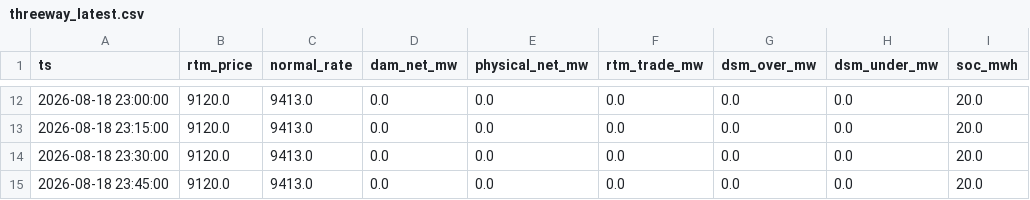
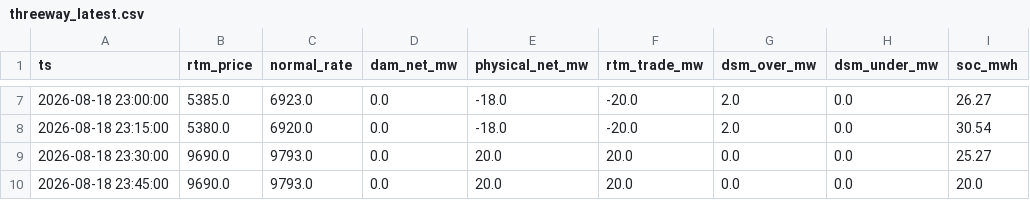
Before and after one commit to Amanthegoat007/FlexTrade, a CSV file: flextrade/output/threeway_latest.csv, drawn as a sheet; only a part is shown, gaps mark what is left out; the diff covers the shown part only.

```diff
--- a/flextrade/output/threeway_latest.csv
+++ b/flextrade/output/threeway_latest.csv
@@ -12,4 +7,4 @@ ts,rtm_price,normal_rate,dam_net_mw,physical_net_mw,rtm_trade_mw,dsm_over_mw,dsm
-2026-08-18 23:00:00,9120.0,9413.0,0.0,0.0,0.0,0.0,0.0,20.0
-2026-08-18 23:15:00,9120.0,9413.0,0.0,0.0,0.0,0.0,0.0,20.0
-2026-08-18 23:30:00,9120.0,9413.0,0.0,0.0,0.0,0.0,0.0,20.0
-2026-08-18 23:45:00,9120.0,9413.0,0.0,0.0,0.0,0.0,0.0,20.0
+2026-08-18 23:00:00,5385.0,6923.0,0.0,-18.0,-20.0,2.0,0.0,26.27
+2026-08-18 23:15:00,5380.0,6920.0,0.0,-18.0,-20.0,2.0,0.0,30.54
+2026-08-18 23:30:00,9690.0,9793.0,0.0,20.0,20.0,0.0,0.0,25.27
+2026-08-18 23:45:00,9690.0,9793.0,0.0,20.0,20.0,0.0,0.0,20.0
```
Also changed, not shown: 5 removed rows and 30 edited cells elsewhere in this file, flextrade/output/rtm_reopt_latest.csv, 5 other files.
